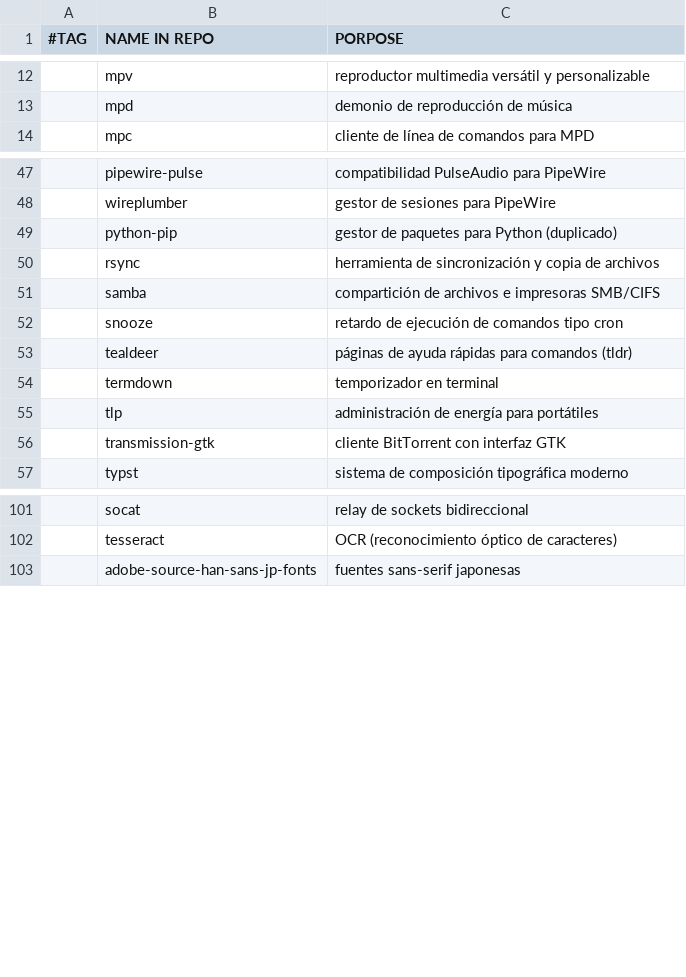
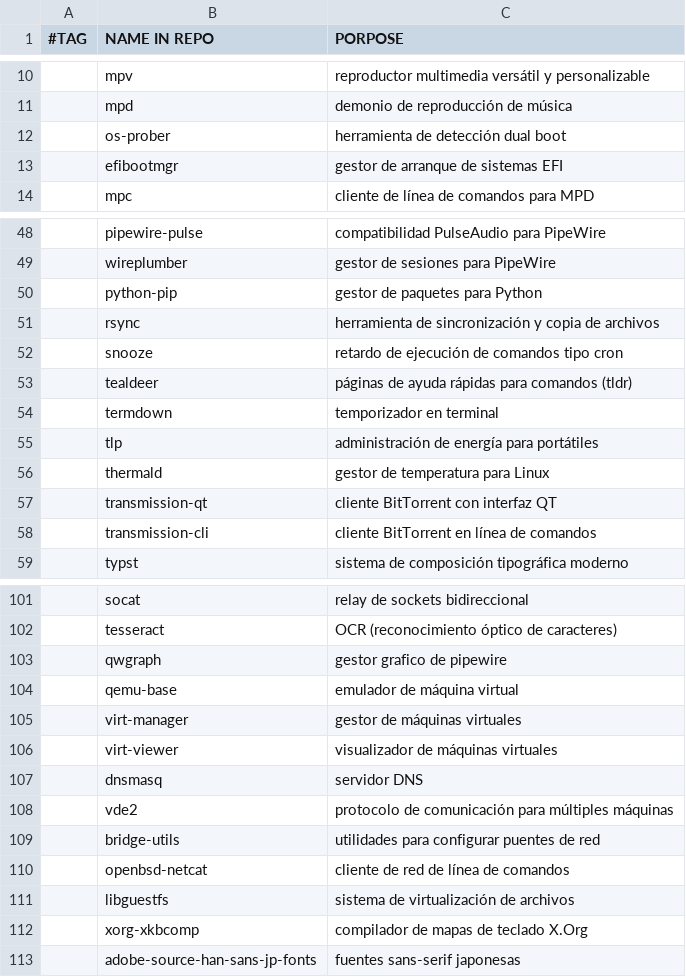
Before and after one commit to gomezAgustinVim/AGDA, a CSV file: progs.csv, drawn as a sheet; only a part is shown, gaps mark what is left out; the diff covers the shown part only.

```diff
--- a/progs.csv
+++ b/progs.csv
@@ -13,2 +11,4 @@
 ,mpd,"demonio de reproducción de música"
+,os-prober,"herramienta de detección dual boot"
+,efibootmgr,"gestor de arranque de sistemas EFI"
 ,mpc,"cliente de línea de comandos para MPD"
@@ -48,5 +49,4 @@
 ,wireplumber,"gestor de sesiones para PipeWire"
-,python-pip,"gestor de paquetes para Python (duplicado)"
+,python-pip,"gestor de paquetes para Python"
 ,rsync,"herramienta de sincronización y copia de archivos"
-,samba,"compartición de archivos e impresoras SMB/CIFS"
 ,snooze,"retardo de ejecución de comandos tipo cron"
@@ -55,3 +55,5 @@
 ,tlp,"administración de energía para portátiles"
-,transmission-gtk,"cliente BitTorrent con interfaz GTK"
+,thermald,"gestor de temperatura para Linux"
+,transmission-qt,"cliente BitTorrent con interfaz QT"
+,transmission-cli,"cliente BitTorrent en línea de comandos"
 ,typst,"sistema de composición tipográfica moderno"
@@ -102,2 +102,12 @@
 ,tesseract,"OCR (reconocimiento óptico de caracteres)"
+,qwgraph,"gestor grafico de pipewire"
+,qemu-base,"emulador de máquina virtual"
+,virt-manager,"gestor de máquinas virtuales"
+,virt-viewer,"visualizador de máquinas virtuales"
+,dnsmasq,"servidor DNS"
+,vde2,"protocolo de comunicación para múltiples máquinas"
+,bridge-utils,"utilidades para configurar puentes de red"
+,openbsd-netcat,"cliente de red de línea de comandos"
+,libguestfs,"sistema de virtualización de archivos"
+,xorg-xkbcomp, "compilador de mapas de teclado X.Org"
 ,adobe-source-han-sans-jp-fonts,"fuentes sans-serif japonesas"
```
Also changed, not shown: 1 added row and 4 removed rows elsewhere in this file, 1 other file.
